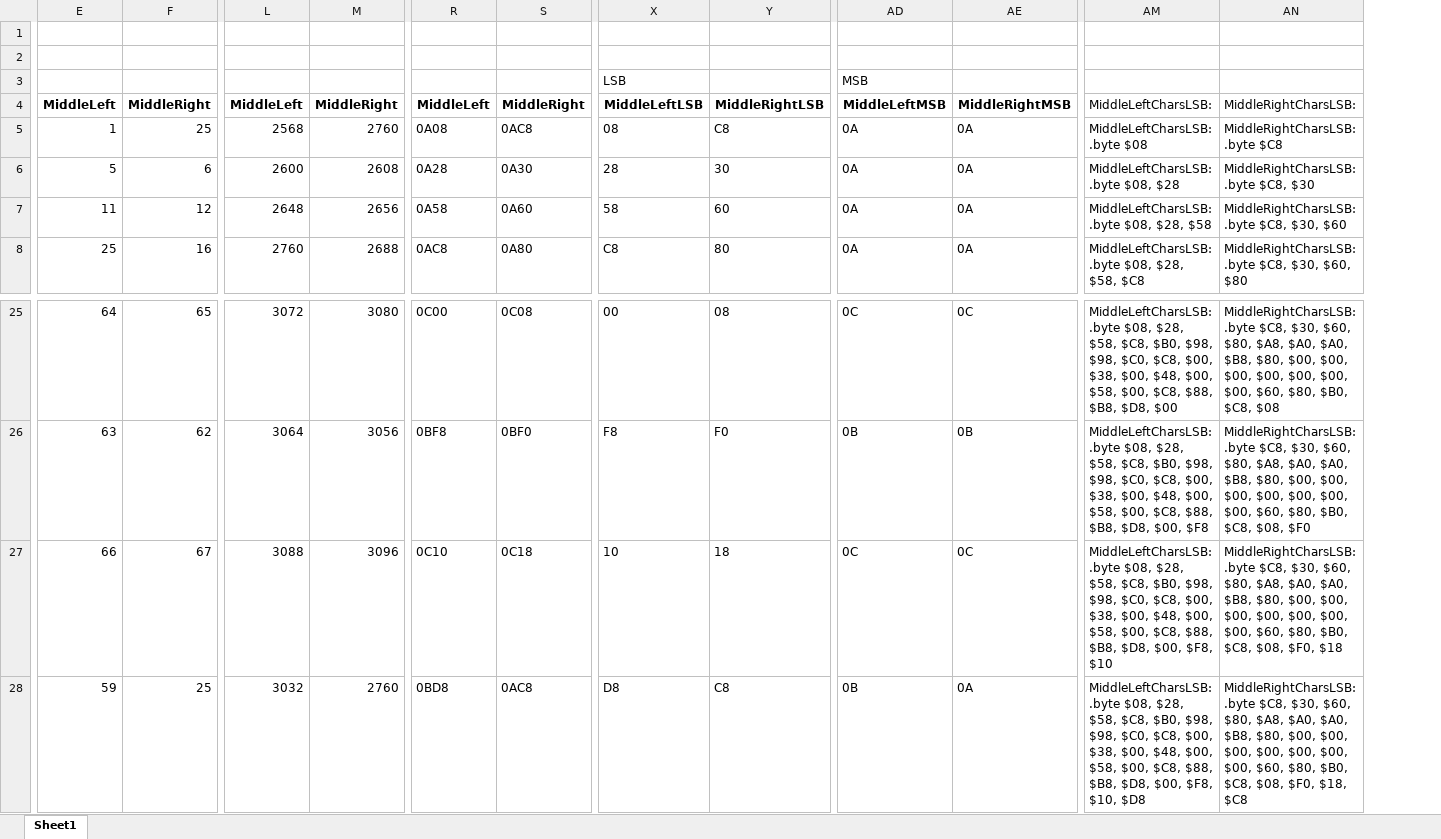
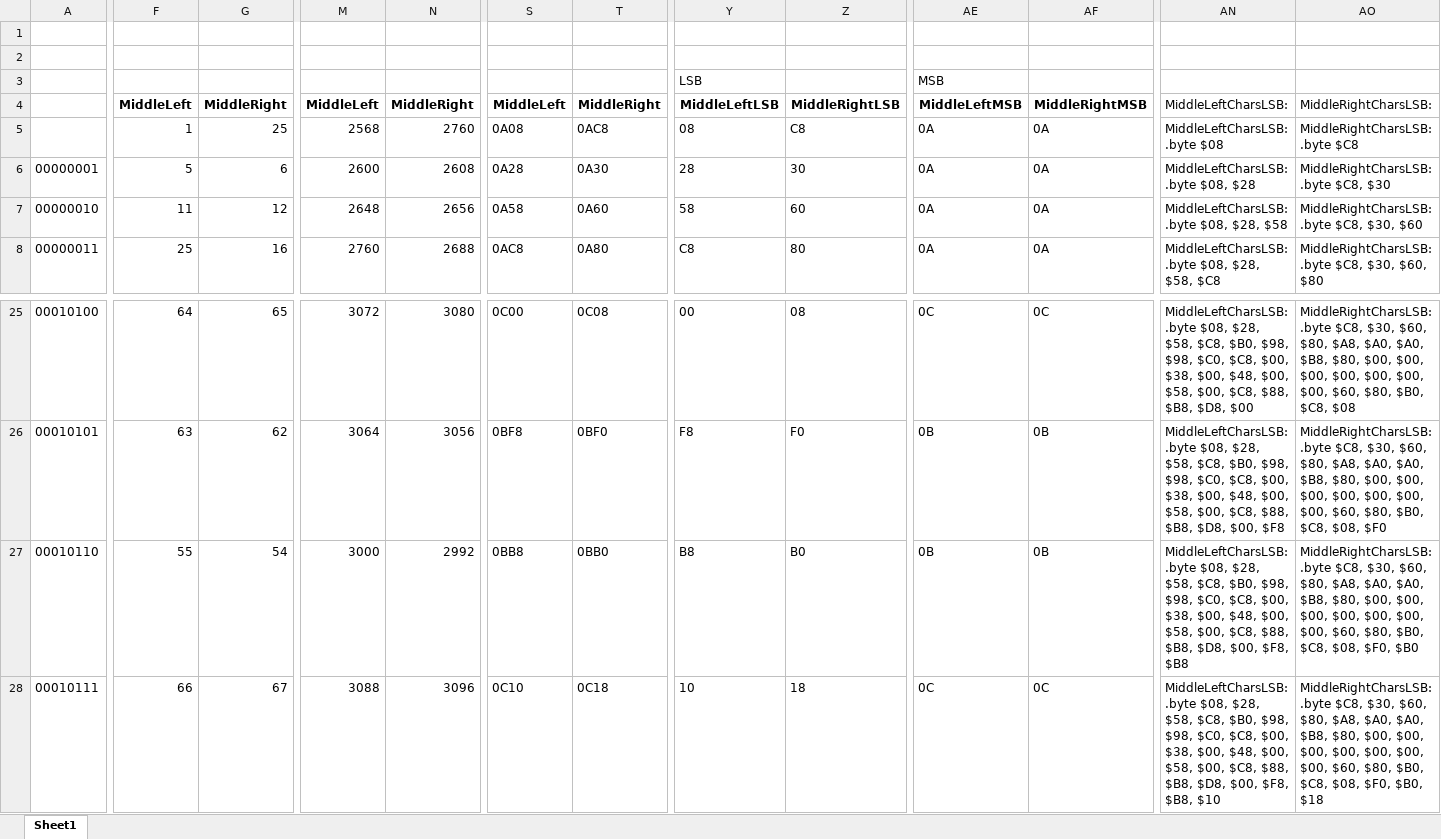
Before and after one commit to 1888games/GreenBeretC16, an Excel workbook: Assets/greenberet.xlsx, sheet Sheet1, drawn as a sheet; only a part is shown, gaps mark what is left out; values as stored, in another font and other column widths than the file's, no borders; addresses are those after the commit; the diff covers the shown part only; the diff names each change by its address in the sheet, - before the commit and + after, or states it on an @@ line.

```diff
--- a/Assets/greenberet.xlsx (sheet Sheet1)
+++ b/Assets/greenberet.xlsx (sheet Sheet1)
+column A, rows 6-8: 00000001 | 00000010 | 00000011; rows 25-28: 00010100 | 00010101 | 00010110 | 00010111
-F27: 66
+F27: 55
-G27: 67
+G27: 54
-M27: 3088
+M27: 3000
-N27: 3096
+N27: 2992
-S27: 0C10
+S27: 0BB8
-T27: 0C18
+T27: 0BB0
-Y27: 10
+Y27: B8
-Z27: 18
+Z27: B0
-AE27: 0C
+AE27: 0B
-AF27: 0C
+AF27: 0B
-AN27: …$00, $F8, $10
+AN27: …$00, $F8, $B8
-AO27: …$08, $F0, $18
+AO27: …$08, $F0, $B0
-F28: 59
+F28: 66
-G28: 25
+G28: 67
-M28: 3032
+M28: 3088
-N28: 2760
+N28: 3096
-S28: 0BD8
+S28: 0C10
-T28: 0AC8
+T28: 0C18
-Y28: D8
+Y28: 10
-Z28: C8
+Z28: 18
-AE28: 0B
+AE28: 0C
-AF28: 0A
+AF28: 0C
-AN28: …$00, $F8, $10, $D8
+AN28: …$00, $F8, $B8, $10
-AO28: …$08, $F0, $18, $C8
+AO28: …$08, $F0, $B0, $18
```
Also changed, not shown: 230 edited cells elsewhere in this sheet, formulas that keep their value, 10 other files.
